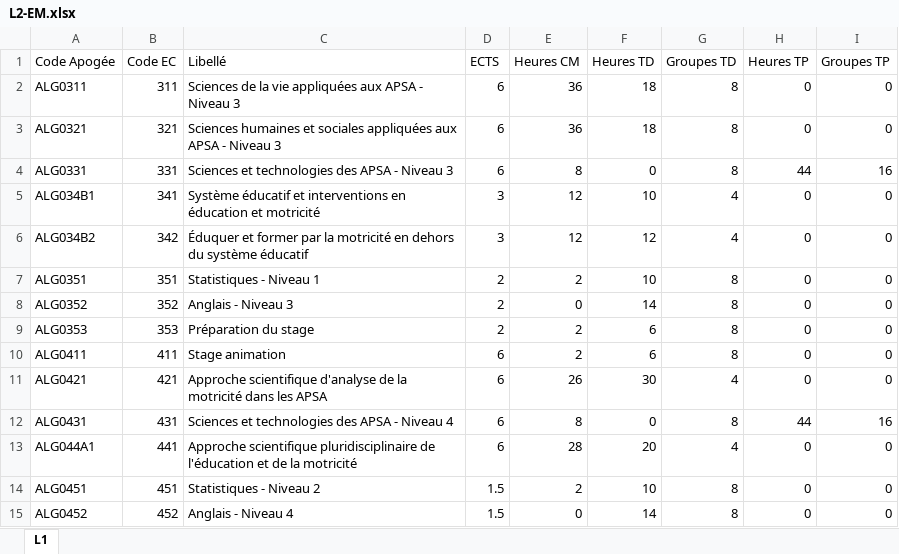
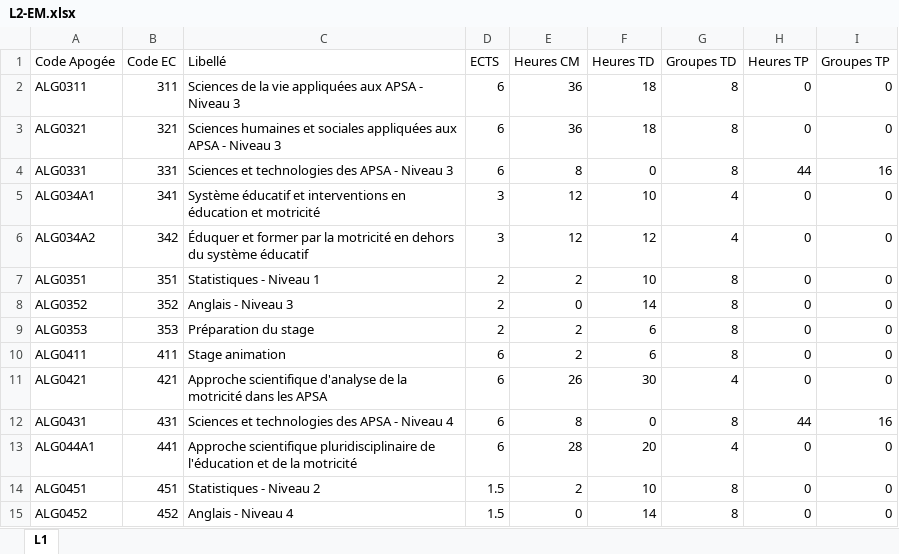
Before and after one commit to oliviernocent/celcatreport, an Excel workbook: data/L2-EM.xlsx, sheet L1, drawn as a sheet; values as stored, in another font and other column widths than the file's, no borders; the diff names each change by its address in the sheet, - before the commit and + after, or states it on an @@ line.

Commit message:
add data files

```diff
--- a/data/L2-EM.xlsx (sheet L1)
+++ b/data/L2-EM.xlsx (sheet L1)
-A5 (Code Apogée): ALG034B1
+A5 (Code Apogée): ALG034A1
-A6 (Code Apogée): ALG034B2
+A6 (Code Apogée): ALG034A2
```
Also changed, not shown: data/L2-ESPM.xlsx, 7 other files.
